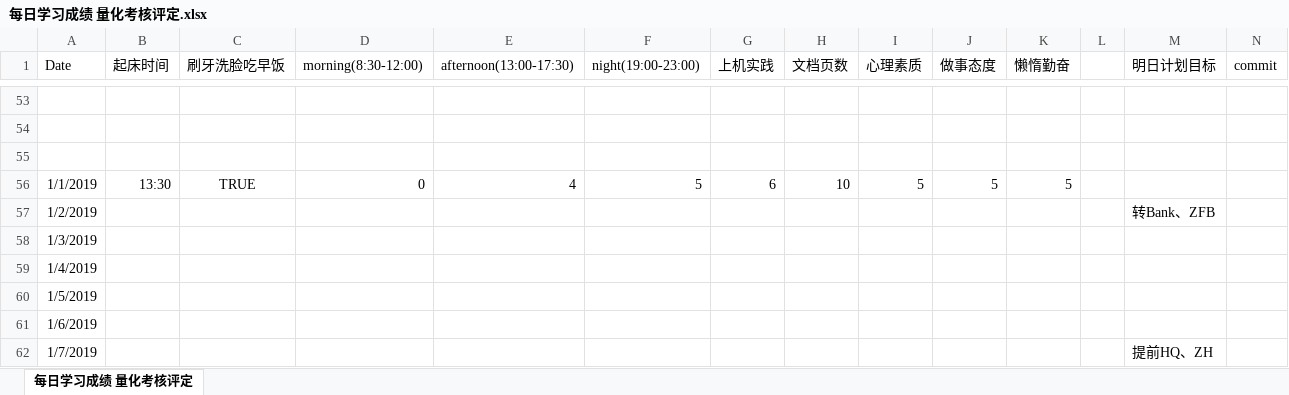
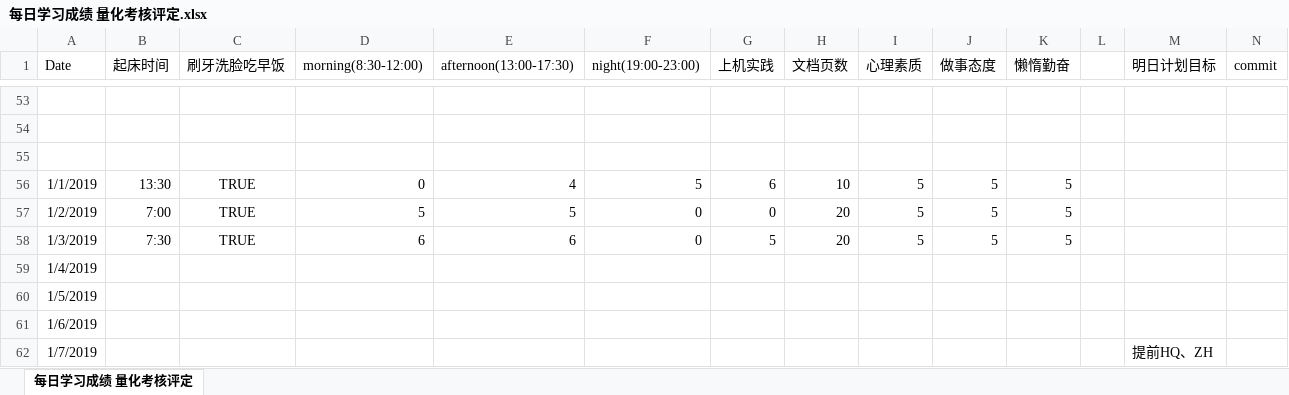
Before and after one commit to nbnbnborg/some_luckey, an Excel workbook: 做人做事奋斗成长经验/每日学习成绩 量化考核评定.xlsx, sheet 每日学习成绩 量化考核评定, drawn as a sheet; only a part is shown, gaps mark what is left out; values as stored, in another font and other column widths than the file's, no borders; the diff names each change by its address in the sheet, - before the commit and + after, or states it on an @@ line.

Commit message:
Update 每日学习成绩 量化考核评定.xlsx

```diff
--- a/做人做事奋斗成长经验/每日学习成绩 量化考核评定.xlsx (sheet 每日学习成绩 量化考核评定)
+++ b/做人做事奋斗成长经验/每日学习成绩 量化考核评定.xlsx (sheet 每日学习成绩 量化考核评定)
-B57 (起床时间): (empty)
+B57 (起床时间): 7:00
-C57:C58 (刷牙洗脸吃早饭): (empty)
+C57:C58 (刷牙洗脸吃早饭): TRUE
-D57 (morning(8:30-12:00)): (empty)
+D57 (morning(8:30-12:00)): 5
-E57 (afternoon(13:00-17:30)): (empty)
+E57 (afternoon(13:00-17:30)): 5
-F57:F58 (night(19:00-23:00)): (empty)
+F57:F58 (night(19:00-23:00)): 0
-G57 (上机实践): (empty)
+G57 (上机实践): 0
-H57:H58 (文档页数): (empty)
+H57:H58 (文档页数): 20
-I57:I58 (心理素质): (empty)
+I57:I58 (心理素质): 5
-J57:J58 (做事态度): (empty)
+J57:J58 (做事态度): 5
-K57:K58 (懒惰勤奋): (empty)
+K57:K58 (懒惰勤奋): 5
-M57 (明日计划目标): 转Bank、ZFB
+M57 (明日计划目标): (empty)
-B58 (起床时间): (empty)
+B58 (起床时间): 7:30
-D58 (morning(8:30-12:00)): (empty)
+D58 (morning(8:30-12:00)): 6
-E58 (afternoon(13:00-17:30)): (empty)
+E58 (afternoon(13:00-17:30)): 6
-G58 (上机实践): (empty)
+G58 (上机实践): 5
```
